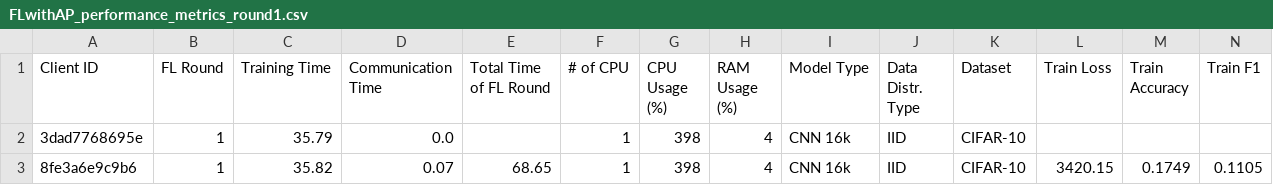
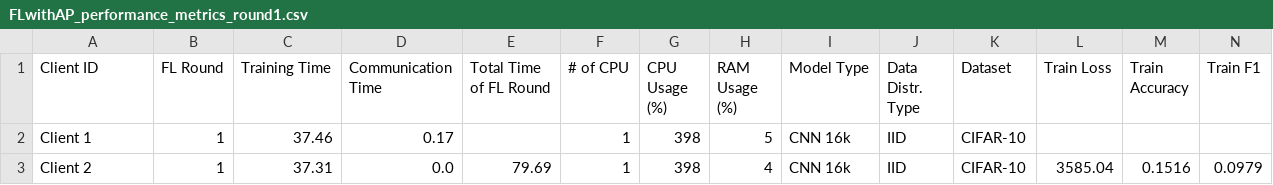
Before and after one commit to IvanComp/AP4Fed, a CSV file: Docker/performance/FLwithAP_performance_metrics_round1.csv, drawn as a sheet; only a part is shown; removed rows and columns are numbered as before the commit, all else as after; rows hold the shown columns only; the diff names each change by its address in the sheet, - before the commit and + after, or states it on an @@ line.

```diff
--- a/Docker/performance/FLwithAP_performance_metrics_round1.csv
+++ b/Docker/performance/FLwithAP_performance_metrics_round1.csv
-A2 (Client ID): 3dad7768695e
+A2 (Client ID): Client 1
-C2 (Training Time): 35.79
+C2 (Training Time): 37.46
-D2 (Communication Time): 0.0
+D2 (Communication Time): 0.17
-H2 (RAM Usage (%)): 4
+H2 (RAM Usage (%)): 5
-row 3: 8fe3a6e9c9b6 | 1 | 35.82 | 0.07 | 68.65 | 1 | 398 | 4 | CNN 16k | IID | CIFAR-10 | 3420.15 | 0.1749 | 0.1105
+row 3: Client 2 | 1 | 37.31 | 0.0 | 79.69 | 1 | 398 | 4 | CNN 16k | IID | CIFAR-10 | 3585.04 | 0.1516 | 0.0979
```
Also changed, not shown: Docker/performance/FLwithAP_performance_metrics.csv, 4 other files.
